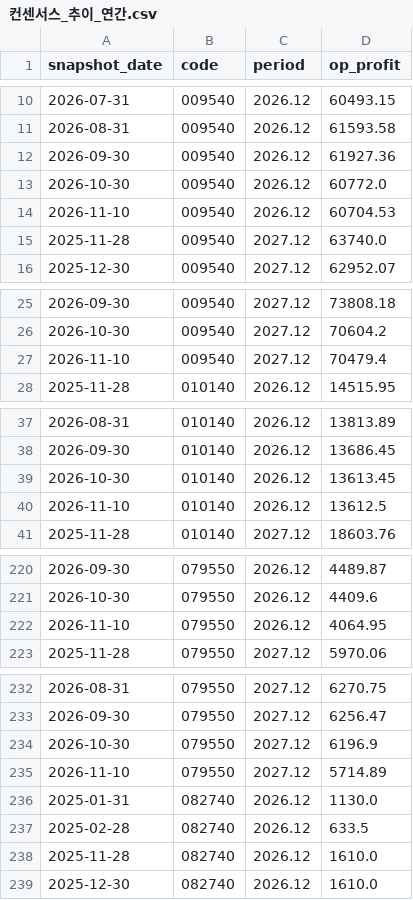
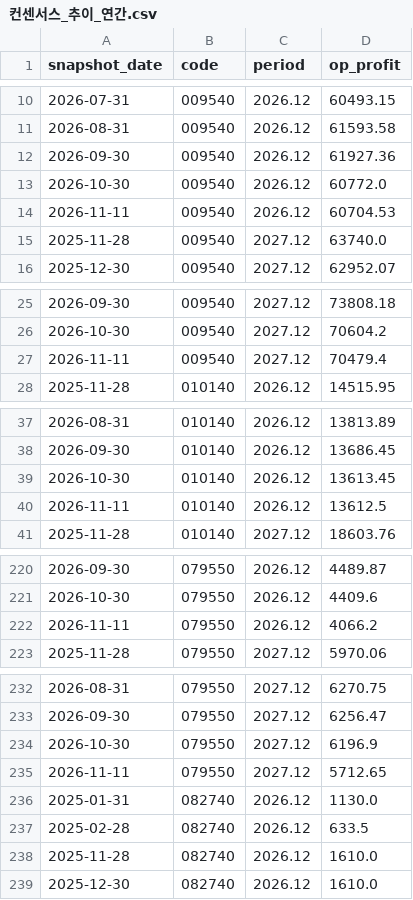
Before and after one commit to gschoie/ecos-fx-rates, a CSV file: output/consensus/컨센서스_추이_연간.csv, drawn as a sheet; only a part is shown, gaps mark what is left out; the diff covers the shown part only.

```diff
--- a/output/consensus/컨센서스_추이_연간.csv
+++ b/output/consensus/컨센서스_추이_연간.csv
@@ -13,3 +13,3 @@
 2026-10-30,009540,2026.12,60772.0
-2026-11-10,009540,2026.12,60704.53
+2026-11-11,009540,2026.12,60704.53
 2025-11-28,009540,2027.12,63740.0
@@ -26,3 +26,3 @@
 2026-10-30,009540,2027.12,70604.2
-2026-11-10,009540,2027.12,70479.4
+2026-11-11,009540,2027.12,70479.4
 2025-11-28,010140,2026.12,14515.95
@@ -39,3 +39,3 @@
 2026-10-30,010140,2026.12,13613.45
-2026-11-10,010140,2026.12,13612.5
+2026-11-11,010140,2026.12,13612.5
 2025-11-28,010140,2027.12,18603.76
@@ -221,3 +221,3 @@
 2026-10-30,079550,2026.12,4409.6
-2026-11-10,079550,2026.12,4064.95
+2026-11-11,079550,2026.12,4066.2
 2025-11-28,079550,2027.12,5970.06
@@ -234,3 +234,3 @@
 2026-10-30,079550,2027.12,6196.9
-2026-11-10,079550,2027.12,5714.89
+2026-11-11,079550,2027.12,5712.65
 2025-01-31,082740,2026.12,1130.0
```
Also changed, not shown: 27 edited cells elsewhere in this file, output/consensus/컨센서스_추이_분기.csv, 4 other files.
